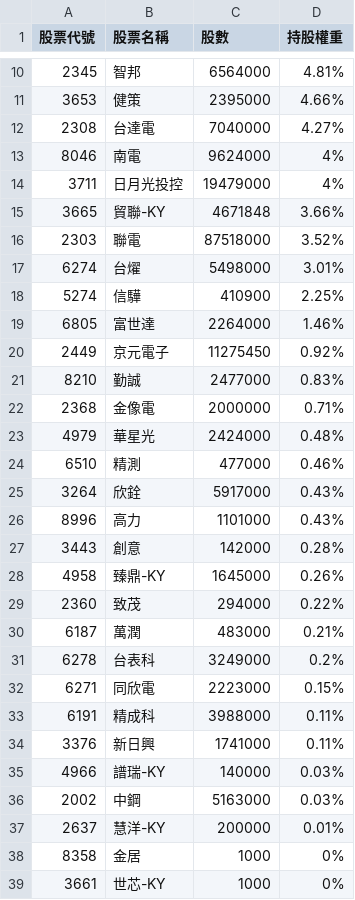
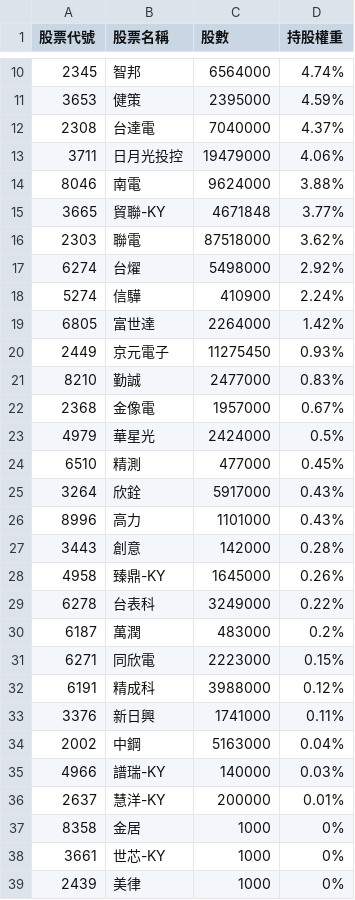
Before and after one commit to alstonchen14-maker/etf-report, a CSV file: history/portfolio_2026-08-21.csv, drawn as a sheet; only a part is shown, gaps mark what is left out; the shorter side is filled out with more unchanged rows; the diff covers the shown part only.

```diff
--- a/history/portfolio_2026-08-21.csv
+++ b/history/portfolio_2026-08-21.csv
@@ -10,16 +10,16 @@
-2345,智邦,6564000,4.81%
-3653,健策,2395000,4.66%
-2308,台達電,7040000,4.27%
-8046,南電,9624000,4%
-3711,日月光投控,19479000,4%
-3665,貿聯-KY,4671848,3.66%
-2303,聯電,87518000,3.52%
-6274,台燿,5498000,3.01%
-5274,信驊,410900,2.25%
-6805,富世達,2264000,1.46%
-2449,京元電子,11275450,0.92%
+2345,智邦,6564000,4.74%
+3653,健策,2395000,4.59%
+2308,台達電,7040000,4.37%
+3711,日月光投控,19479000,4.06%
+8046,南電,9624000,3.88%
+3665,貿聯-KY,4671848,3.77%
+2303,聯電,87518000,3.62%
+6274,台燿,5498000,2.92%
+5274,信驊,410900,2.24%
+6805,富世達,2264000,1.42%
+2449,京元電子,11275450,0.93%
 8210,勤誠,2477000,0.83%
-2368,金像電,2000000,0.71%
-4979,華星光,2424000,0.48%
-6510,精測,477000,0.46%
+2368,金像電,1957000,0.67%
+4979,華星光,2424000,0.5%
+6510,精測,477000,0.45%
 3264,欣銓,5917000,0.43%
@@ -28,10 +28,9 @@
 4958,臻鼎-KY,1645000,0.26%
-2360,致茂,294000,0.22%
-6187,萬潤,483000,0.21%
-6278,台表科,3249000,0.2%
+6278,台表科,3249000,0.22%
+6187,萬潤,483000,0.2%
 6271,同欣電,2223000,0.15%
-6191,精成科,3988000,0.11%
+6191,精成科,3988000,0.12%
 3376,新日興,1741000,0.11%
+2002,中鋼,5163000,0.04%
 4966,譜瑞-KY,140000,0.03%
-2002,中鋼,5163000,0.03%
 2637,慧洋-KY,200000,0.01%
```
Also changed, not shown: 2 added rows, 1 removed row and 7 edited cells elsewhere in this file, 2 other files.
